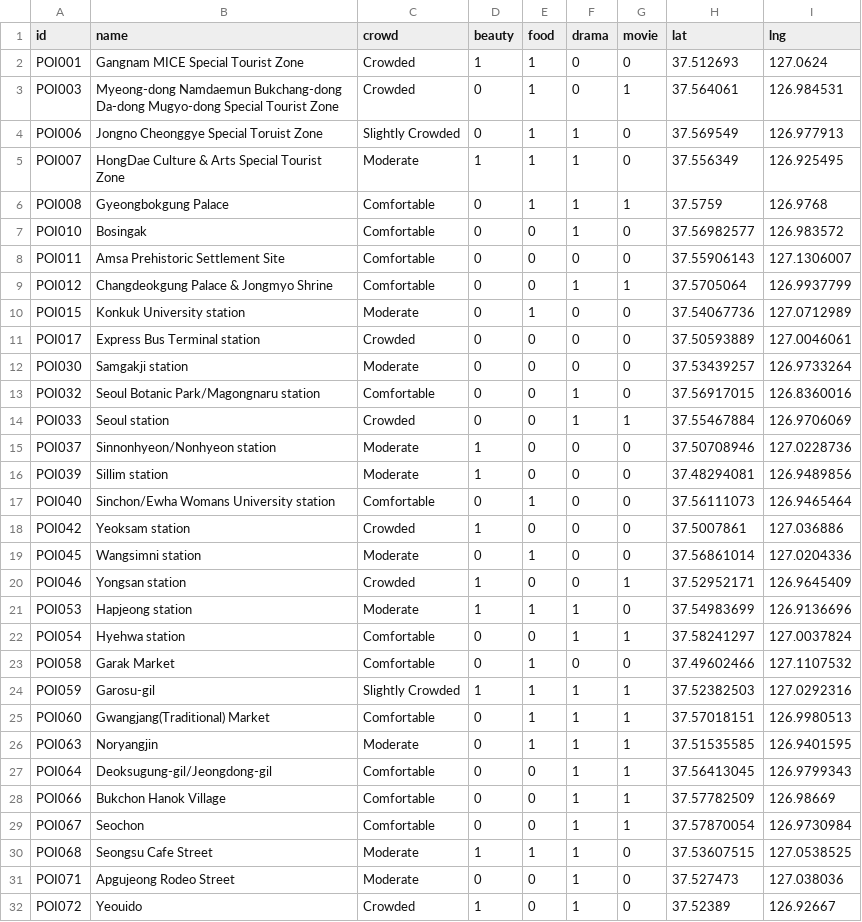
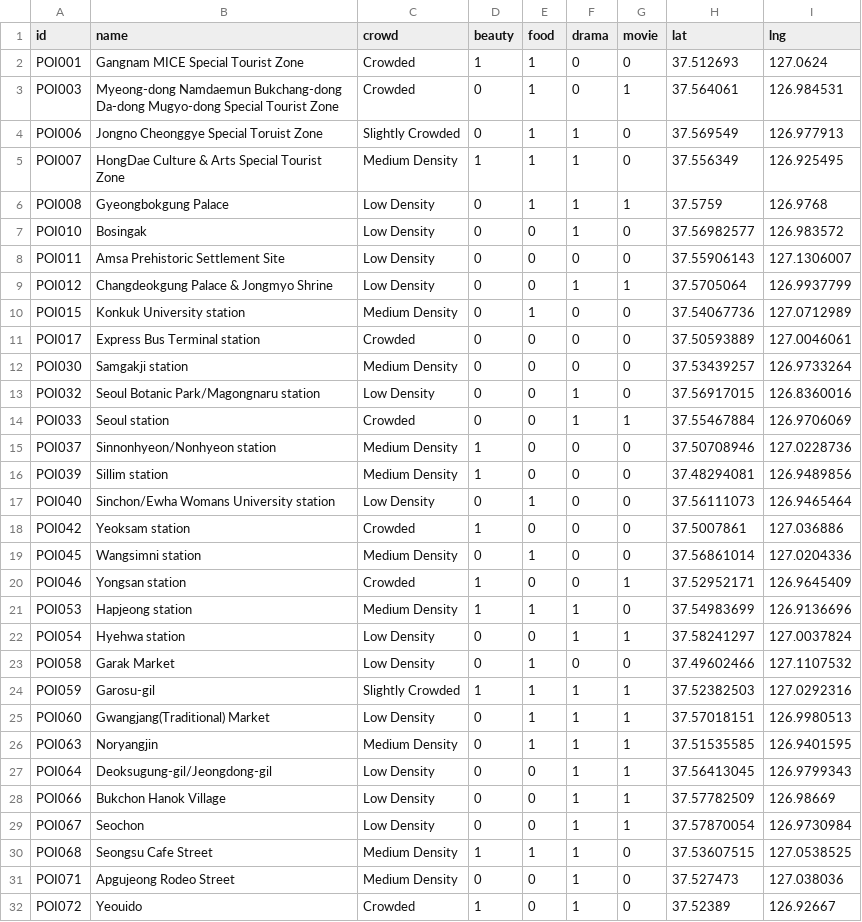
Before and after one commit to kohwj1/nowinseoul, a CSV file: testgen/map_test_data.csv, drawn as a sheet; only a part is shown; the diff covers the shown part only.

Commit message:
Revert "수정: Crowd Density 임시 단위 수정, detail페이지와 동일 방식으로 데이터 받아오도록 변경"
This reverts commit 58c963f378ce2db561a705e67791e00607c06797.

```diff
--- a/testgen/map_test_data.csv
+++ b/testgen/map_test_data.csv
@@ -4,29 +4,29 @@ POI003,Myeong-dong Namdaemun Bukchang-dong Da-dong Mugyo-dong Special Tourist Zo
 POI006,Jongno Cheonggye Special Toruist Zone,Slightly Crowded,0,1,1,0,37.569549,126.977913
-POI007,HongDae Culture & Arts Special Tourist Zone,Moderate,1,1,1,0,37.556349,126.925495
-POI008,Gyeongbokgung Palace,Comfortable,0,1,1,1,37.5759,126.9768
-POI010,Bosingak,Comfortable,0,0,1,0,37.56982577,126.983572
-POI011,Amsa Prehistoric Settlement Site,Comfortable,0,0,0,0,37.55906143,127.1306007
-POI012,Changdeokgung Palace & Jongmyo Shrine,Comfortable,0,0,1,1,37.5705064,126.9937799
-POI015,Konkuk University station,Moderate,0,1,0,0,37.54067736,127.0712989
+POI007,HongDae Culture & Arts Special Tourist Zone,Medium Density,1,1,1,0,37.556349,126.925495
+POI008,Gyeongbokgung Palace,Low Density,0,1,1,1,37.5759,126.9768
+POI010,Bosingak,Low Density,0,0,1,0,37.56982577,126.983572
+POI011,Amsa Prehistoric Settlement Site,Low Density,0,0,0,0,37.55906143,127.1306007
+POI012,Changdeokgung Palace & Jongmyo Shrine,Low Density,0,0,1,1,37.5705064,126.9937799
+POI015,Konkuk University station,Medium Density,0,1,0,0,37.54067736,127.0712989
 POI017,Express Bus Terminal station,Crowded,0,0,0,0,37.50593889,127.0046061
-POI030,Samgakji station,Moderate,0,0,0,0,37.53439257,126.9733264
-POI032,Seoul Botanic Park/Magongnaru station,Comfortable,0,0,1,0,37.56917015,126.8360016
+POI030,Samgakji station,Medium Density,0,0,0,0,37.53439257,126.9733264
+POI032,Seoul Botanic Park/Magongnaru station,Low Density,0,0,1,0,37.56917015,126.8360016
 POI033,Seoul station,Crowded,0,0,1,1,37.55467884,126.9706069
-POI037,Sinnonhyeon/Nonhyeon station,Moderate,1,0,0,0,37.50708946,127.0228736
-POI039,Sillim station,Moderate,1,0,0,0,37.48294081,126.9489856
-POI040,Sinchon/Ewha Womans University station,Comfortable,0,1,0,0,37.56111073,126.9465464
+POI037,Sinnonhyeon/Nonhyeon station,Medium Density,1,0,0,0,37.50708946,127.0228736
+POI039,Sillim station,Medium Density,1,0,0,0,37.48294081,126.9489856
+POI040,Sinchon/Ewha Womans University station,Low Density,0,1,0,0,37.56111073,126.9465464
 POI042,Yeoksam station,Crowded,1,0,0,0,37.5007861,127.036886
-POI045,Wangsimni station,Moderate,0,1,0,0,37.56861014,127.0204336
+POI045,Wangsimni station,Medium Density,0,1,0,0,37.56861014,127.0204336
 POI046,Yongsan station,Crowded,1,0,0,1,37.52952171,126.9645409
-POI053,Hapjeong station,Moderate,1,1,1,0,37.54983699,126.9136696
-POI054,Hyehwa station,Comfortable,0,0,1,1,37.58241297,127.0037824
-POI058,Garak Market,Comfortable,0,1,0,0,37.49602466,127.1107532
+POI053,Hapjeong station,Medium Density,1,1,1,0,37.54983699,126.9136696
+POI054,Hyehwa station,Low Density,0,0,1,1,37.58241297,127.0037824
+POI058,Garak Market,Low Density,0,1,0,0,37.49602466,127.1107532
 POI059,Garosu-gil,Slightly Crowded,1,1,1,1,37.52382503,127.0292316
-POI060,Gwangjang(Traditional) Market,Comfortable,0,1,1,1,37.57018151,126.9980513
-POI063,Noryangjin,Moderate,0,1,1,1,37.51535585,126.9401595
-POI064,Deoksugung-gil/Jeongdong-gil,Comfortable,0,0,1,1,37.56413045,126.9799343
-POI066,Bukchon Hanok Village,Comfortable,0,0,1,1,37.57782509,126.98669
-POI067,Seochon,Comfortable,0,0,1,1,37.57870054,126.9730984
-POI068,Seongsu Cafe Street,Moderate,1,1,1,0,37.53607515,127.0538525
-POI071,Apgujeong Rodeo Street,Moderate,0,0,1,0,37.527473,127.038036
+POI060,Gwangjang(Traditional) Market,Low Density,0,1,1,1,37.57018151,126.9980513
+POI063,Noryangjin,Medium Density,0,1,1,1,37.51535585,126.9401595
+POI064,Deoksugung-gil/Jeongdong-gil,Low Density,0,0,1,1,37.56413045,126.9799343
+POI066,Bukchon Hanok Village,Low Density,0,0,1,1,37.57782509,126.98669
+POI067,Seochon,Low Density,0,0,1,1,37.57870054,126.9730984
+POI068,Seongsu Cafe Street,Medium Density,1,1,1,0,37.53607515,127.0538525
+POI071,Apgujeong Rodeo Street,Medium Density,0,0,1,0,37.527473,127.038036
 POI072,Yeouido,Crowded,1,0,1,0,37.52389,126.92667
```
Also changed, not shown: 44 edited cells elsewhere in this file, 3 other files.
